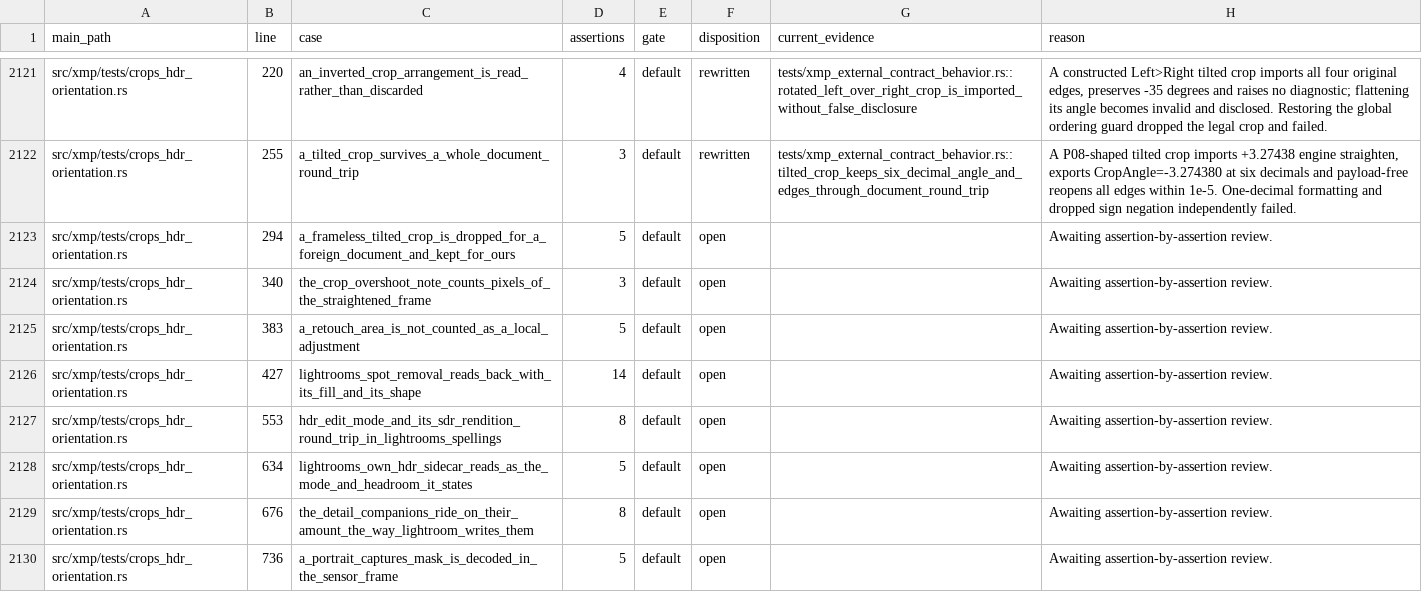
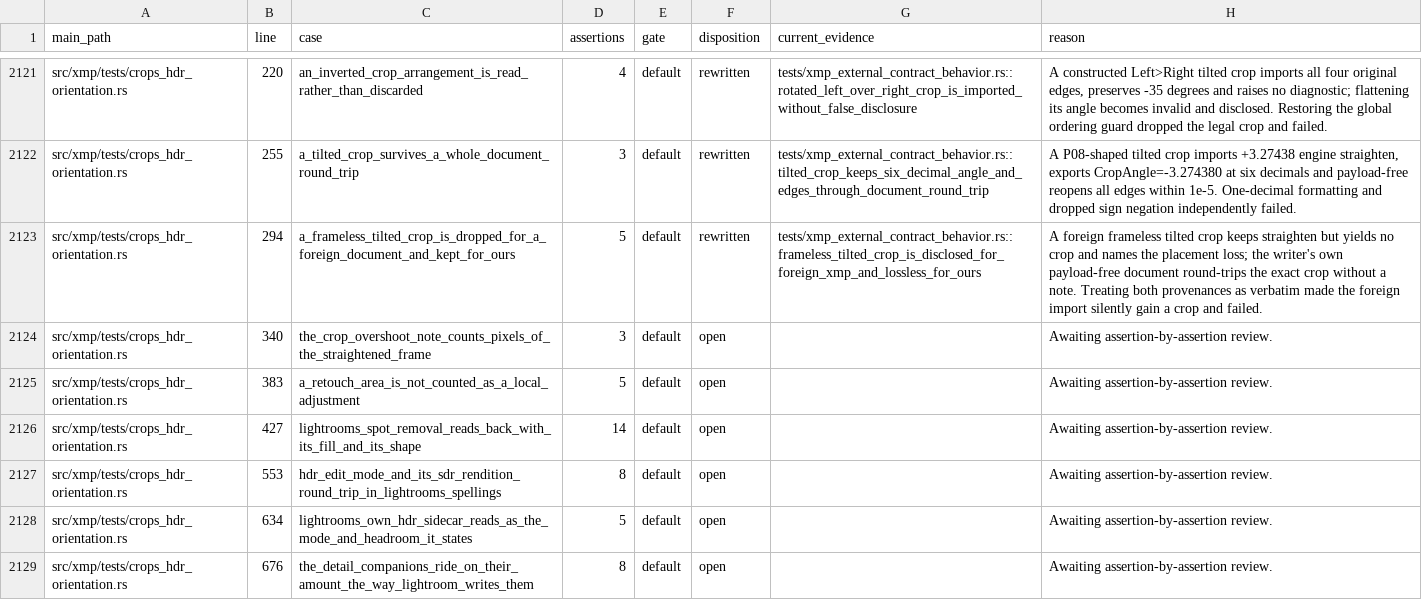
Before and after one commit to Leo-stone-dot/autoshade, a TSV file: docs/main_test_case_audit.tsv, drawn as a sheet; only a part is shown, gaps mark what is left out; the shorter side is filled out with more unchanged rows.

Commit message:
test(xmp): protect frameless crop provenance

```diff
--- a/docs/main_test_case_audit.tsv
+++ b/docs/main_test_case_audit.tsv
@@ -2122,3 +2122,3 @@ src/xmp/tests/crops_hdr_orientation.rs	220	an_inverted_crop_arrangement_is_read_
 src/xmp/tests/crops_hdr_orientation.rs	255	a_tilted_crop_survives_a_whole_document_round_trip	3	default	rewritten	tests/xmp_external_contract_behavior.rs::tilted_crop_keeps_six_decimal_angle_and_edges_through_document_round_trip	A P08-shaped tilted crop imports +3.27438 engine straighten, exports CropAngle=-3.274380 at six decimals and payload-free reopens all edges within 1e-5. One-decimal formatting and dropped sign negation independently failed.
-src/xmp/tests/crops_hdr_orientation.rs	294	a_frameless_tilted_crop_is_dropped_for_a_foreign_document_and_kept_for_ours	5	default	open		Awaiting assertion-by-assertion review.
+src/xmp/tests/crops_hdr_orientation.rs	294	a_frameless_tilted_crop_is_dropped_for_a_foreign_document_and_kept_for_ours	5	default	rewritten	tests/xmp_external_contract_behavior.rs::frameless_tilted_crop_is_disclosed_for_foreign_xmp_and_lossless_for_ours	A foreign frameless tilted crop keeps straighten but yields no crop and names the placement loss; the writer's own payload-free document round-trips the exact crop without a note. Treating both provenances as verbatim made the foreign import silently gain a crop and failed.
 src/xmp/tests/crops_hdr_orientation.rs	340	the_crop_overshoot_note_counts_pixels_of_the_straightened_frame	3	default	open		Awaiting assertion-by-assertion review.
```
Also changed, not shown: 2 other files.
